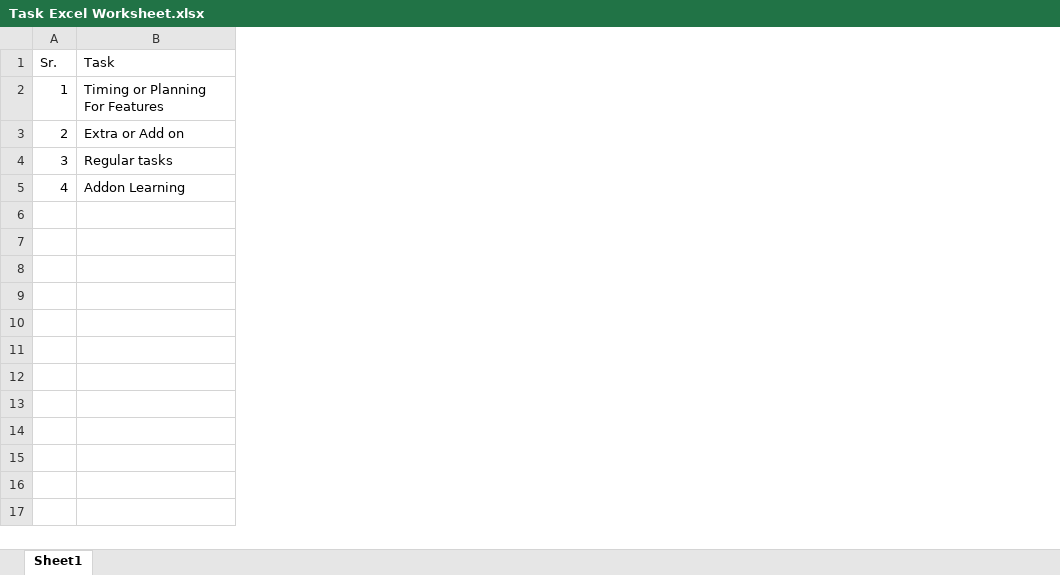
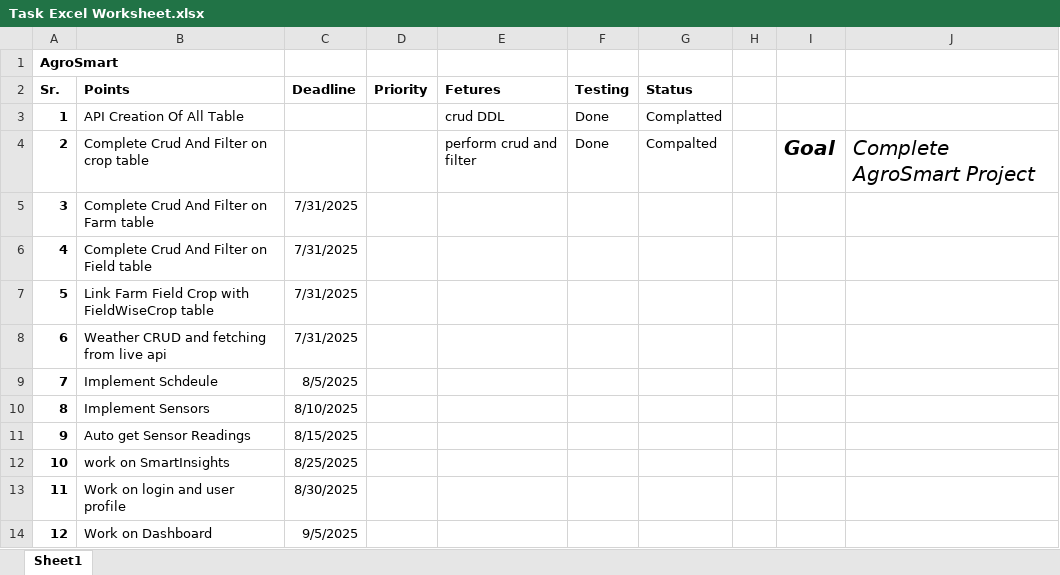
Before and after one commit to mr-baraiya/AgroSmart, an Excel workbook: Task Excel Worksheet.xlsx, sheet Sheet1, drawn as a sheet; values as stored, in another font and other column widths than the file's, no borders; removed rows and columns are numbered as before the commit, all else as after; the diff names each change by its address in the sheet, - before the commit and + after, or states it on an @@ line.

```diff
--- a/Task Excel Worksheet.xlsx (sheet Sheet1)
+++ b/Task Excel Worksheet.xlsx (sheet Sheet1)
-column B (Task), rows 2-5: Timing or Planning For Features | Extra or Add on | Regular tasks | Addon Learning
+column B (Points), rows 3-6: API Creation Of All Table | Complete Crud And Filter on crop table | Complete Crud And Filter on Farm table | Complete Crud And Filter on Field table
+column C (Deadline), rows 5-6: 7/31/2025 | 7/31/2025
+column D (Priority), empty
+column E (Fetures), rows 3-4: crud DDL | perform crud and filter
+column F (Testing), rows 3-4: Done | Done
+column G (Status), rows 3-4: Complatted | Compalted
+column H, empty
+column I, row 4: Goal
+column J, row 4: Complete AgroSmart Project
+row 1: AgroSmart
-A2:A6 bold: off
+A2:A6 bold: on
+row 7: 5 | Link Farm Field Crop with FieldWiseCrop table | 7/31/2025
+row 8: 6 | Weather CRUD and fetching from live api | 7/31/2025
+row 9: 7 | Implement Schdeule | 8/5/2025
+row 10: 8 | Implement Sensors | 8/10/2025
+row 11: 9 | Auto get Sensor Readings | 8/15/2025
+row 12: 10 | work on SmartInsights | 8/25/2025
+row 13: 11 | Work on login and user profile | 8/30/2025
+row 14: 12 | Work on Dashboard | 9/5/2025
```
Also changed, not shown: 20 other files.
